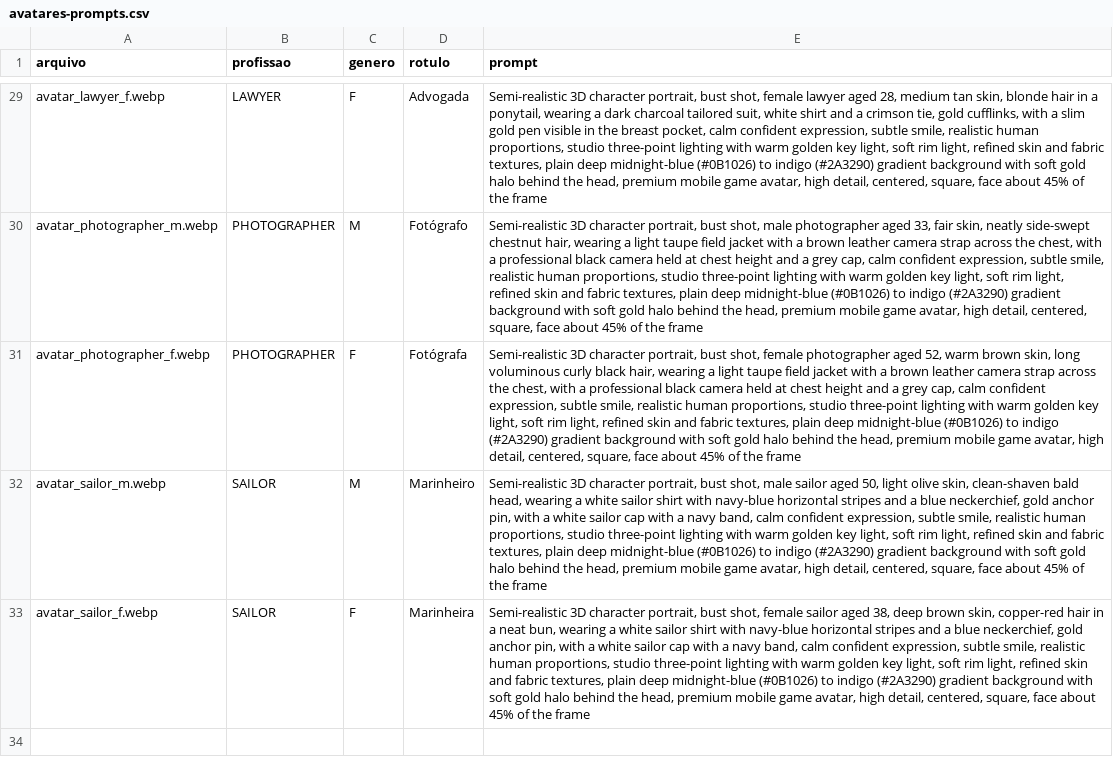
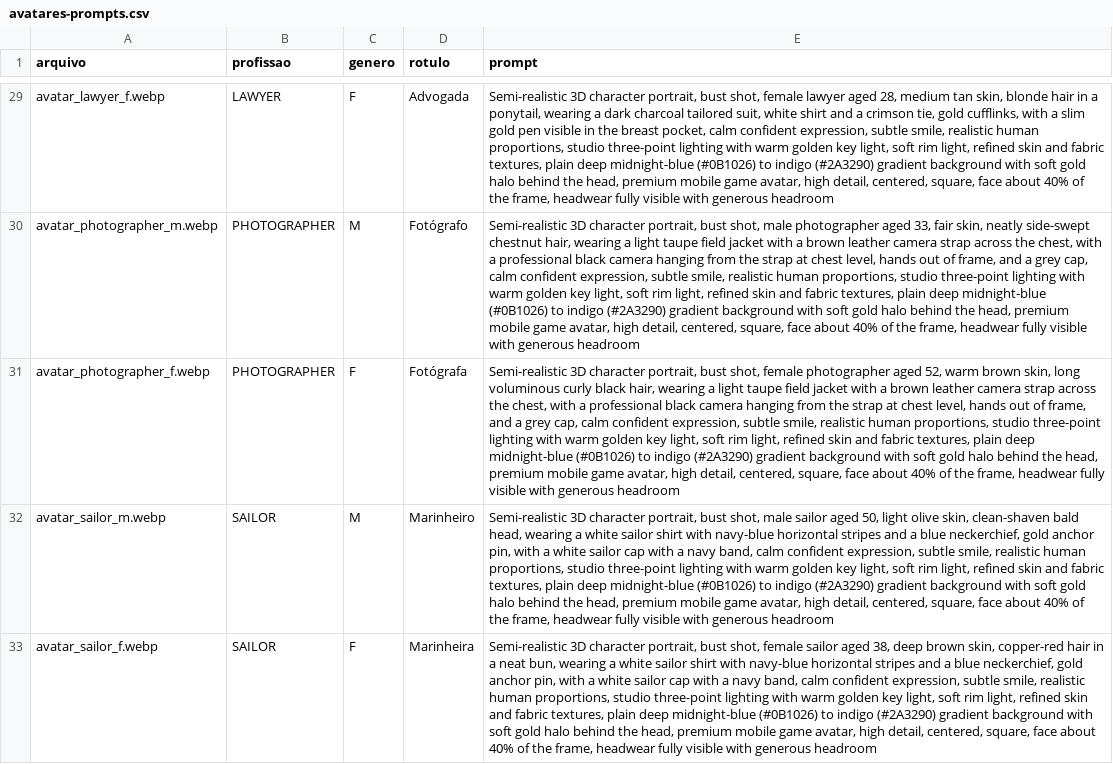
Before and after one commit to williandrade82/g-tranca, a CSV file: docs/avatares-prompts.csv, drawn as a sheet; only a part is shown, gaps mark what is left out; the diff covers the shown part only; the diff names each change by its address in the sheet, - before the commit and + after, or states it on an @@ line.

```diff
--- a/docs/avatares-prompts.csv
+++ b/docs/avatares-prompts.csv
-E29 (prompt): …face about 45% of the frame
+E29 (prompt): …face about 40% of the frame, headwear fully visible with generous headroom
-E30 (prompt): …black camera held at chest height and a grey cap, calm confident expression, subtle smile, realistic human proportions, studio three-point lighting with warm golden key light, soft rim light, refined skin and fabric textures, plain deep midnight-blue (#0B1026) to indigo (#2A3290) gradient background with soft gold halo behind the head, premium mobile game avatar, high detail, centered, square, face about 45% of the frame
+E30 (prompt): …black camera hanging from the strap at chest level, hands out of frame, and a grey cap, calm confident expression, subtle smile, realistic human proportions, studio three-point lighting with warm golden key light, soft rim light, refined skin and fabric textures, plain deep midnight-blue (#0B1026) to indigo (#2A3290) gradient background with soft gold halo behind the head, premium mobile game avatar, high detail, centered, square, face about 40% of the frame, headwear fully visible with generous headroom
-E31 (prompt): …black camera held at chest height and a grey cap, calm confident expression, subtle smile, realistic human proportions, studio three-point lighting with warm golden key light, soft rim light, refined skin and fabric textures, plain deep midnight-blue (#0B1026) to indigo (#2A3290) gradient background with soft gold halo behind the head, premium mobile game avatar, high detail, centered, square, face about 45% of the frame
+E31 (prompt): …black camera hanging from the strap at chest level, hands out of frame, and a grey cap, calm confident expression, subtle smile, realistic human proportions, studio three-point lighting with warm golden key light, soft rim light, refined skin and fabric textures, plain deep midnight-blue (#0B1026) to indigo (#2A3290) gradient background with soft gold halo behind the head, premium mobile game avatar, high detail, centered, square, face about 40% of the frame, headwear fully visible with generous headroom
-E32 (prompt): …face about 45% of the frame
+E32 (prompt): …face about 40% of the frame, headwear fully visible with generous headroom
-E33 (prompt): …face about 45% of the frame
+E33 (prompt): …face about 40% of the frame, headwear fully visible with generous headroom
```
Also changed, not shown: 27 edited cells elsewhere in this file, 1 other file.
